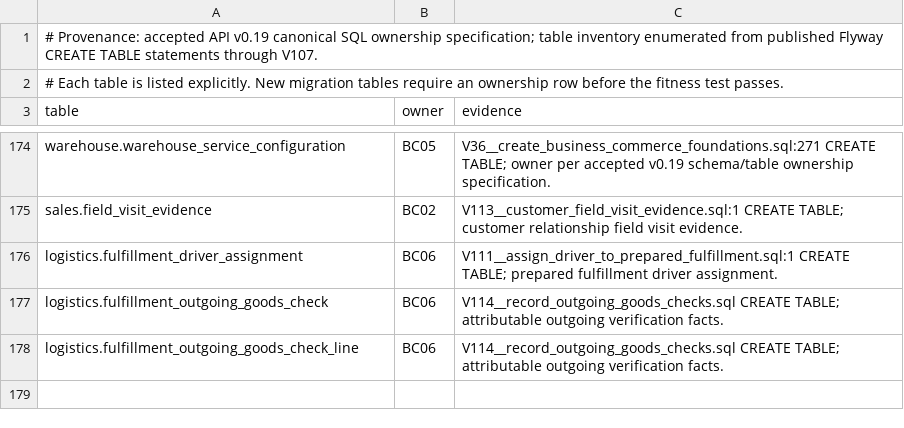
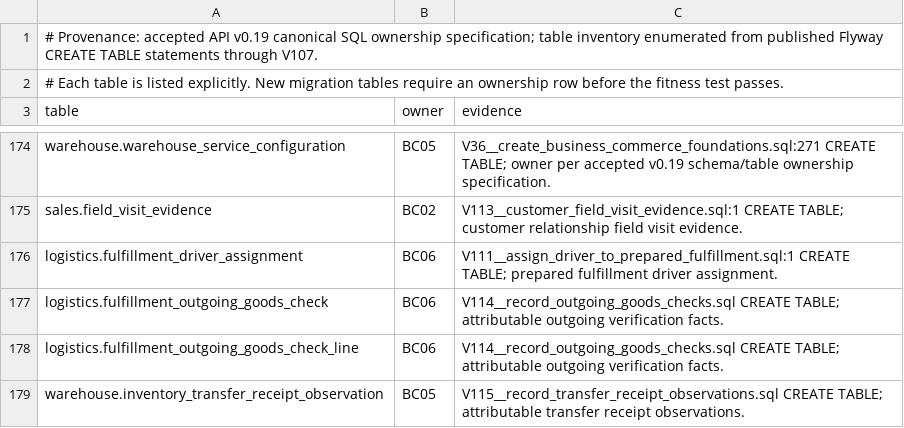
Before and after one commit to nexa-suite/api, a TSV file: docs/architecture/canonical-sql-ownership.tsv, drawn as a sheet; only a part is shown, gaps mark what is left out; the diff names each change by its address in the sheet, - before the commit and + after, or states it on an @@ line.

Commit message:
docs(architecture): assign transfer observation SQL ownership

```diff
--- a/docs/architecture/canonical-sql-ownership.tsv
+++ b/docs/architecture/canonical-sql-ownership.tsv
+row 179: warehouse.inventory_transfer_receipt_observation | BC05 | V115__record_transfer_receipt_observations.sql CREATE TABLE; attributable transfer receipt observations.
```
